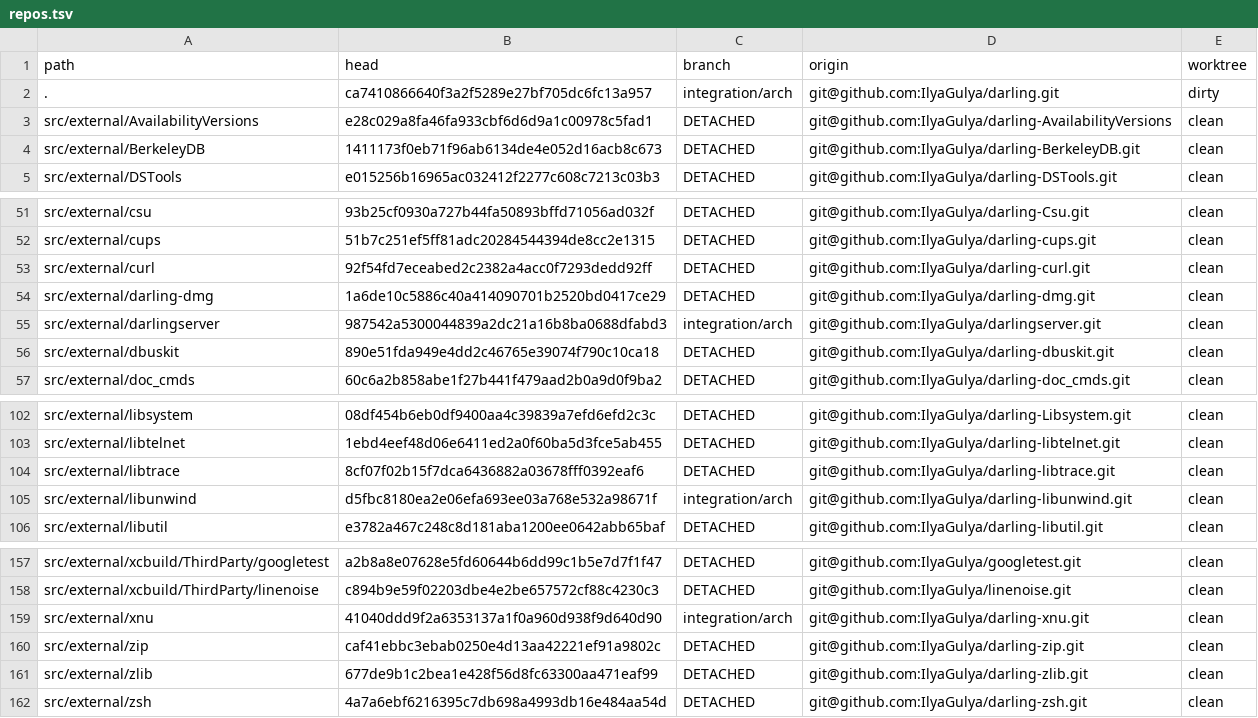
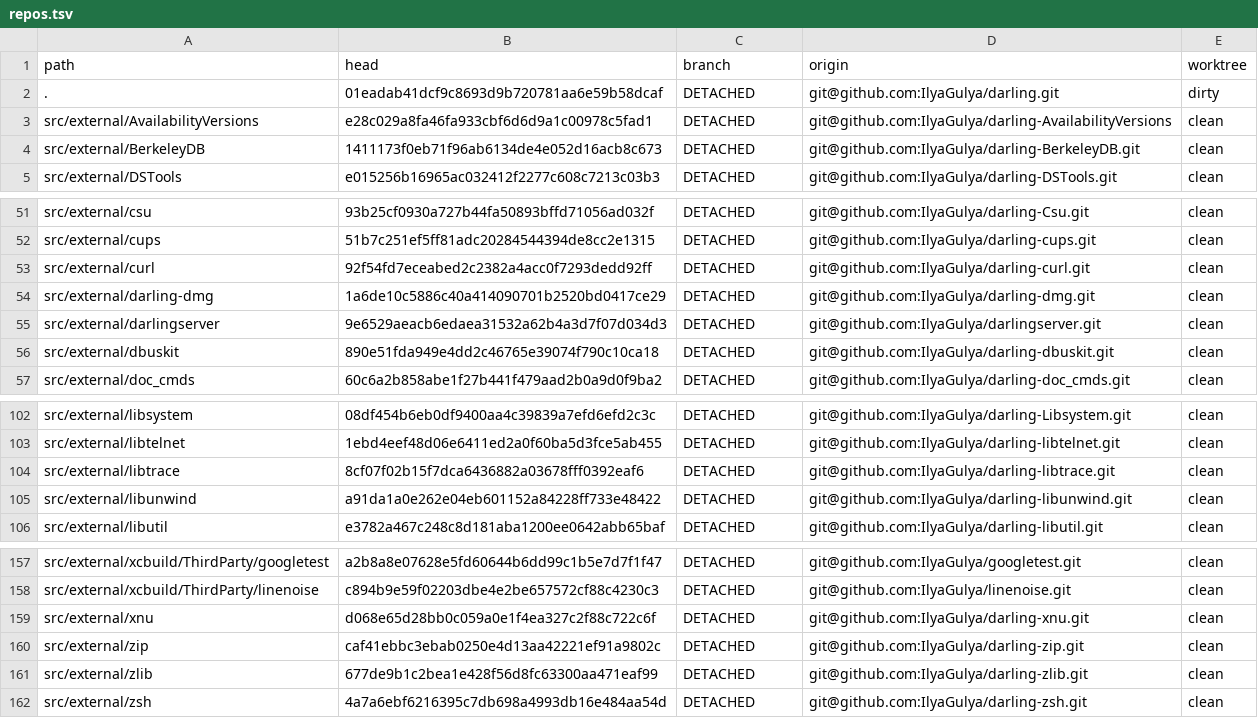
Before and after one commit to IlyaGulya/darling-workspace, a TSV file: state/repos.tsv, drawn as a sheet; only a part is shown, gaps mark what is left out.

Commit message:
meta: record hosted Arch acceptance [skip ci]

```diff
--- a/state/repos.tsv
+++ b/state/repos.tsv
@@ -1,3 +1,3 @@
 path	head	branch	origin	worktree
-.	ca7410866640f3a2f5289e27bf705dc6fc13a957	integration/arch	git@github.com:IlyaGulya/darling.git	dirty
+.	01eadab41dcf9c8693d9b720781aa6e59b58dcaf	DETACHED	git@github.com:IlyaGulya/darling.git	dirty
 src/external/AvailabilityVersions	e28c029a8fa46fa933cbf6d6d9a1c00978c5fad1	DETACHED	git@github.com:IlyaGulya/darling-AvailabilityVersions	clean
@@ -54,3 +54,3 @@ src/external/curl	92f54fd7eceabed2c2382a4acc0f7293dedd92ff	DETACHED	git@github.c
 src/external/darling-dmg	1a6de10c5886c40a414090701b2520bd0417ce29	DETACHED	git@github.com:IlyaGulya/darling-dmg.git	clean
-src/external/darlingserver	987542a5300044839a2dc21a16b8ba0688dfabd3	integration/arch	git@github.com:IlyaGulya/darlingserver.git	clean
+src/external/darlingserver	9e6529aeacb6edaea31532a62b4a3d7f07d034d3	DETACHED	git@github.com:IlyaGulya/darlingserver.git	clean
 src/external/dbuskit	890e51fda949e4dd2c46765e39074f790c10ca18	DETACHED	git@github.com:IlyaGulya/darling-dbuskit.git	clean
@@ -104,3 +104,3 @@ src/external/libtelnet	1ebd4eef48d06e6411ed2a0f60ba5d3fce5ab455	DETACHED	git@git
 src/external/libtrace	8cf07f02b15f7dca6436882a03678fff0392eaf6	DETACHED	git@github.com:IlyaGulya/darling-libtrace.git	clean
-src/external/libunwind	d5fbc8180ea2e06efa693ee03a768e532a98671f	integration/arch	git@github.com:IlyaGulya/darling-libunwind.git	clean
+src/external/libunwind	a91da1a0e262e04eb601152a84228ff733e48422	DETACHED	git@github.com:IlyaGulya/darling-libunwind.git	clean
 src/external/libutil	e3782a467c248c8d181aba1200ee0642abb65baf	DETACHED	git@github.com:IlyaGulya/darling-libutil.git	clean
@@ -158,3 +158,3 @@ src/external/xcbuild/ThirdParty/googletest	a2b8a8e07628e5fd60644b6dd99c1b5e7d7f1
 src/external/xcbuild/ThirdParty/linenoise	c894b9e59f02203dbe4e2be657572cf88c4230c3	DETACHED	git@github.com:IlyaGulya/linenoise.git	clean
-src/external/xnu	41040ddd9f2a6353137a1f0a960d938f9d640d90	integration/arch	git@github.com:IlyaGulya/darling-xnu.git	clean
+src/external/xnu	d068e65d28bb0c059a0e1f4ea327c2f88c722c6f	DETACHED	git@github.com:IlyaGulya/darling-xnu.git	clean
 src/external/zip	caf41ebbc3ebab0250e4d13aa42221ef91a9802c	DETACHED	git@github.com:IlyaGulya/darling-zip.git	clean
```
Also changed, not shown: 8 other files.
